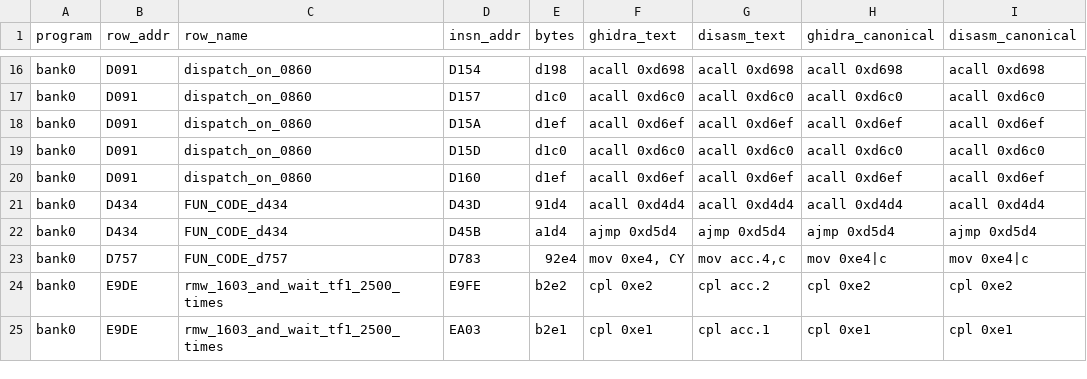
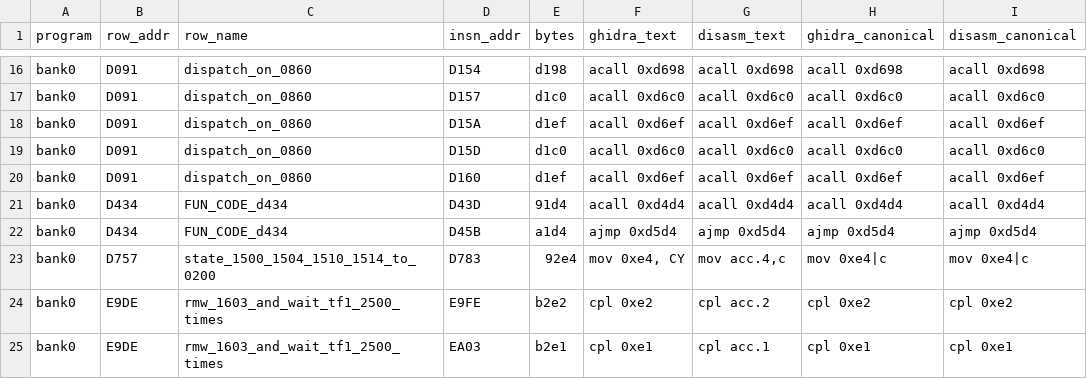
Before and after one commit to ElDavoo/tongfang-gm7mg7p-re, a CSV file: ec/ghidra/gap-text-check.csv, drawn as a sheet; only a part is shown, gaps mark what is left out; the diff names each change by its address in the sheet, - before the commit and + after, or states it on an @@ line.

```diff
--- a/ec/ghidra/gap-text-check.csv
+++ b/ec/ghidra/gap-text-check.csv
-C23 (row_name): FUN_CODE_d757
+C23 (row_name): state_1500_1504_1510_1514_to_0200
```
Also changed, not shown: 12 other files.
